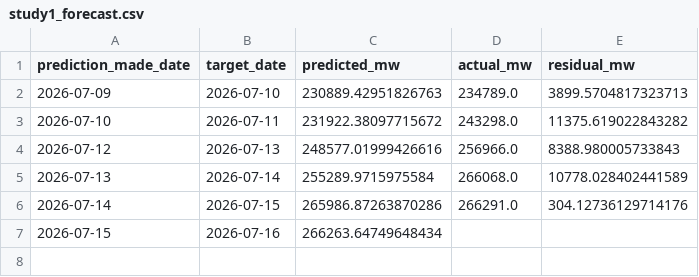
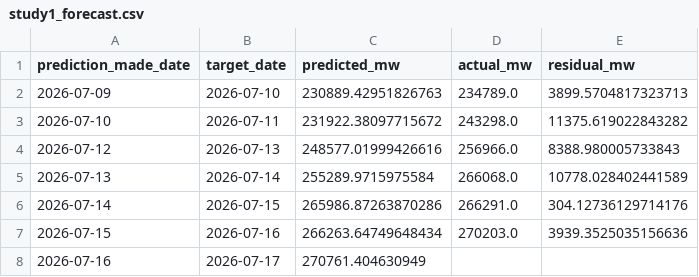
Before and after one commit to HalcyonVector/Grid-Sentinel, a CSV file: Dataset/predictions/study1_forecast.csv, drawn as a sheet.

```diff
--- a/Dataset/predictions/study1_forecast.csv
+++ b/Dataset/predictions/study1_forecast.csv
@@ -6,2 +6,3 @@ prediction_made_date,target_date,predicted_mw,actual_mw,residual_mw
 2026-07-14,2026-07-15,265986.87263870286,266291.0,304.12736129714176
-2026-07-15,2026-07-16,266263.64749648434,,
+2026-07-15,2026-07-16,266263.64749648434,270203.0,3939.3525035156636
+2026-07-16,2026-07-17,270761.404630949,,
```
Also changed, not shown: 3 other files.
